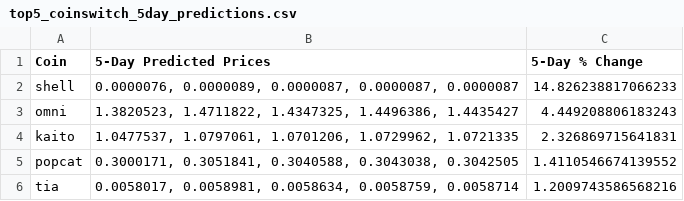
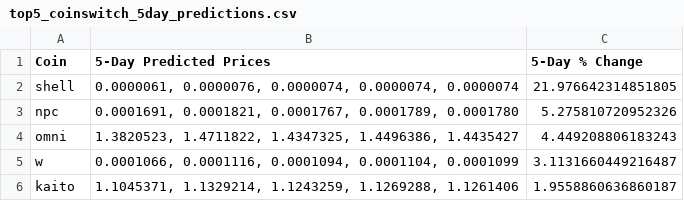
Before and after one commit to tamonashroy/price-prediction-app, a CSV file: top5_coinswitch_5day_predictions.csv, drawn as a sheet.

```diff
--- a/top5_coinswitch_5day_predictions.csv
+++ b/top5_coinswitch_5day_predictions.csv
@@ -1,6 +1,6 @@
 Coin,5-Day Predicted Prices,5-Day % Change
-shell,"0.0000076, 0.0000089, 0.0000087, 0.0000087, 0.0000087",14.826238817066233
+shell,"0.0000061, 0.0000076, 0.0000074, 0.0000074, 0.0000074",21.976642314851805
+npc,"0.0001691, 0.0001821, 0.0001767, 0.0001789, 0.0001780",5.275810720952326
 omni,"1.3820523, 1.4711822, 1.4347325, 1.4496386, 1.4435427",4.449208806183243
-kaito,"1.0477537, 1.0797061, 1.0701206, 1.0729962, 1.0721335",2.326869715641831
-popcat,"0.3000171, 0.3051841, 0.3040588, 0.3043038, 0.3042505",1.4110546674139552
-tia,"0.0058017, 0.0058981, 0.0058634, 0.0058759, 0.0058714",1.2009743586568216
+w,"0.0001066, 0.0001116, 0.0001094, 0.0001104, 0.0001099",3.1131660449216487
+kaito,"1.1045371, 1.1329214, 1.1243259, 1.1269288, 1.1261406",1.9558860636860187
```
Also changed, not shown: batch_5day_predictions.csv, batch_last5_actual_vs_predicted.csv, 2 other files.
